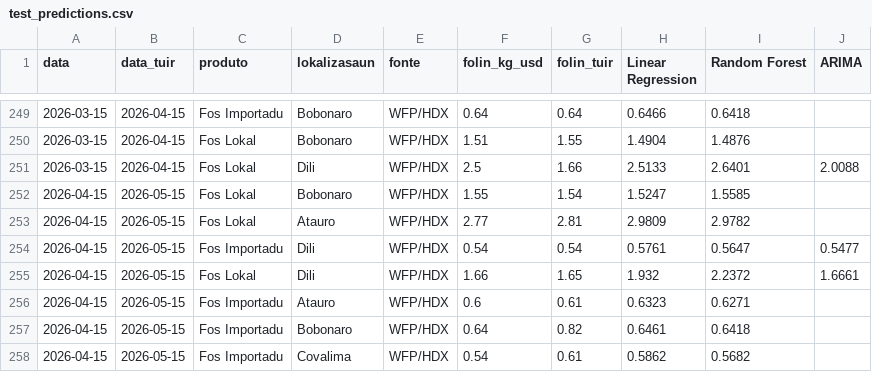
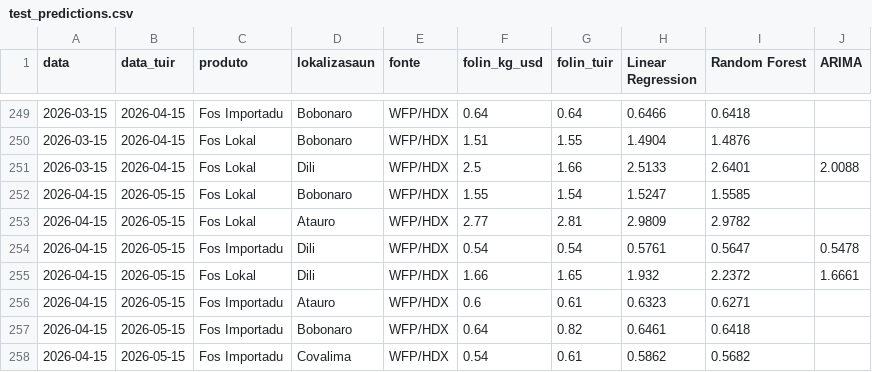
Before and after one commit to ornelaslay19-siza/tl-agri-folin, a CSV file: data/processed/test_predictions.csv, drawn as a sheet; only a part is shown, gaps mark what is left out; the diff covers the shown part only.

```diff
--- a/data/processed/test_predictions.csv
+++ b/data/processed/test_predictions.csv
@@ -253,3 +253,3 @@ data,data_tuir,produto,lokalizasaun,fonte,folin_kg_usd,folin_tuir,Linear Regress
 2026-04-15,2026-05-15,Fos Lokal,Atauro,WFP/HDX,2.77,2.81,2.9809,2.9782,
-2026-04-15,2026-05-15,Fos Importadu,Dili,WFP/HDX,0.54,0.54,0.5761,0.5647,0.5477
+2026-04-15,2026-05-15,Fos Importadu,Dili,WFP/HDX,0.54,0.54,0.5761,0.5647,0.5478
 2026-04-15,2026-05-15,Fos Lokal,Dili,WFP/HDX,1.66,1.65,1.932,2.2372,1.6661
```
Also changed, not shown: 13 edited cells elsewhere in this file, data/processed/forecast_7.csv, data/raw/collection_log.csv, 8 other files.
